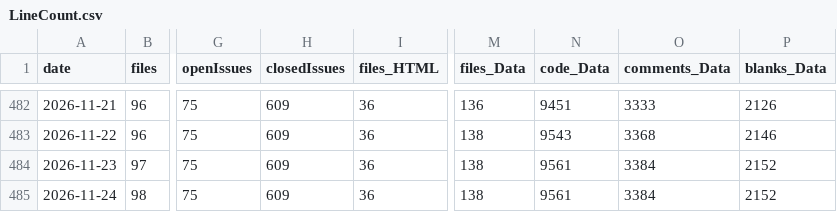
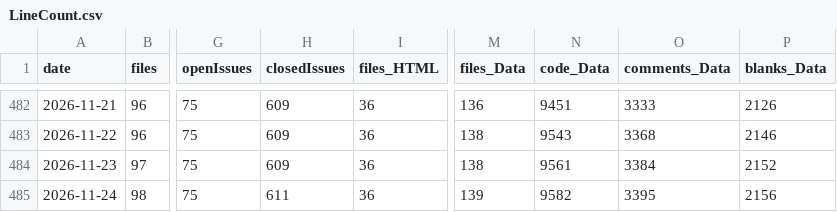
Before and after one commit to vdhamer/Photo-Club-Hub, a CSV file: scripts/linecount/LineCount.csv, drawn as a sheet; only a part is shown, gaps mark what is left out; the diff names each change by its address in the sheet, - before the commit and + after, or states it on an @@ line.

```diff
--- a/scripts/linecount/LineCount.csv
+++ b/scripts/linecount/LineCount.csv
-H485 (closedIssues): 609
+H485 (closedIssues): 611
-M485 (files_Data): 138
+M485 (files_Data): 139
-N485 (code_Data): 9561
+N485 (code_Data): 9582
-O485 (comments_Data): 3384
+O485 (comments_Data): 3395
-P485 (blanks_Data): 2152
+P485 (blanks_Data): 2156
```
Also changed, not shown: 13 other files.
